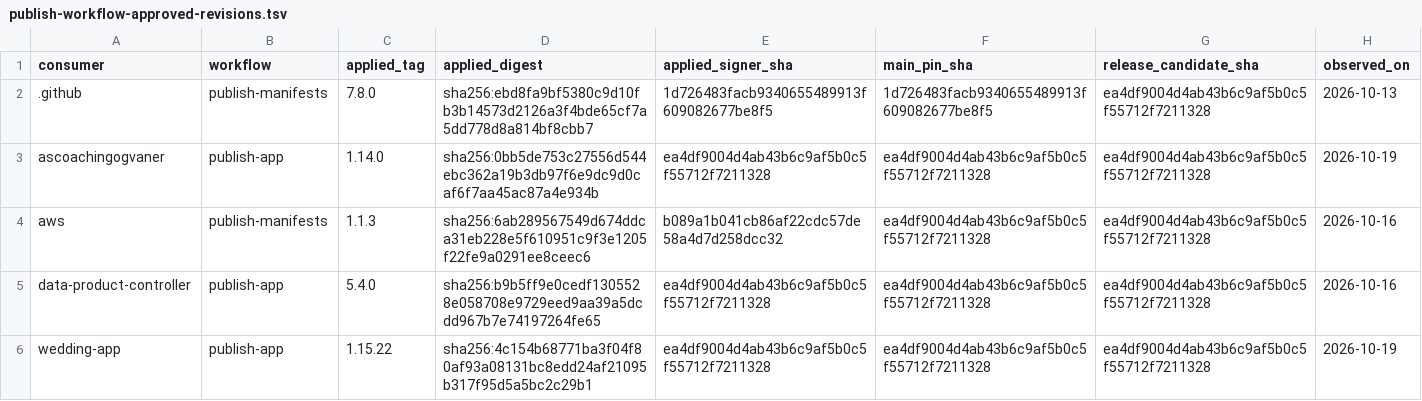
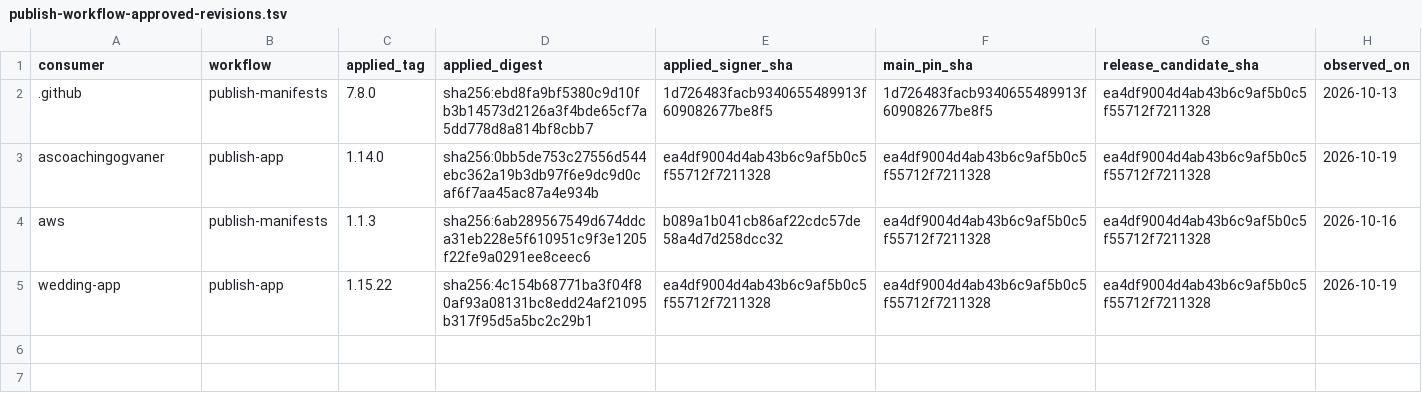
Before and after one commit to devantler-tech/platform, a TSV file: scripts/publish-workflow-approved-revisions.tsv, drawn as a sheet; the diff names each change by its address in the sheet, - before the commit and + after, or states it on an @@ line.

```diff
--- a/scripts/publish-workflow-approved-revisions.tsv
+++ b/scripts/publish-workflow-approved-revisions.tsv
-row 5: data-product-controller | publish-app | 5.4.0 | sha256:b9b5ff9e0cedf1305528e058708e9729eed9aa39a5dcdd967b7e74197264fe65 | ea4df9004d4ab43b6c9af5b0c5f55712f7211328 | ea4df9004d4ab43b6c9af5b0c5f55712f7211328 | ea4df9004d4ab43b6c9af5b0c5f55712f7211328 | 2026-10-16
```
Also changed, not shown: scripts/publish-workflow-approved-revisions.identities.tsv, scripts/publish-workflow-canonical-approvals.tsv, 16 other files.
